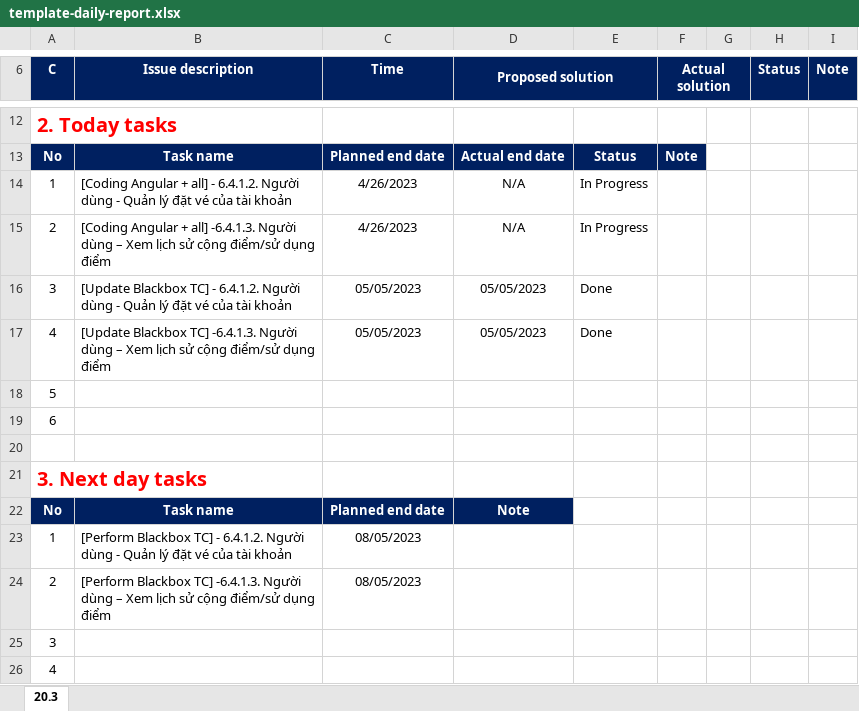
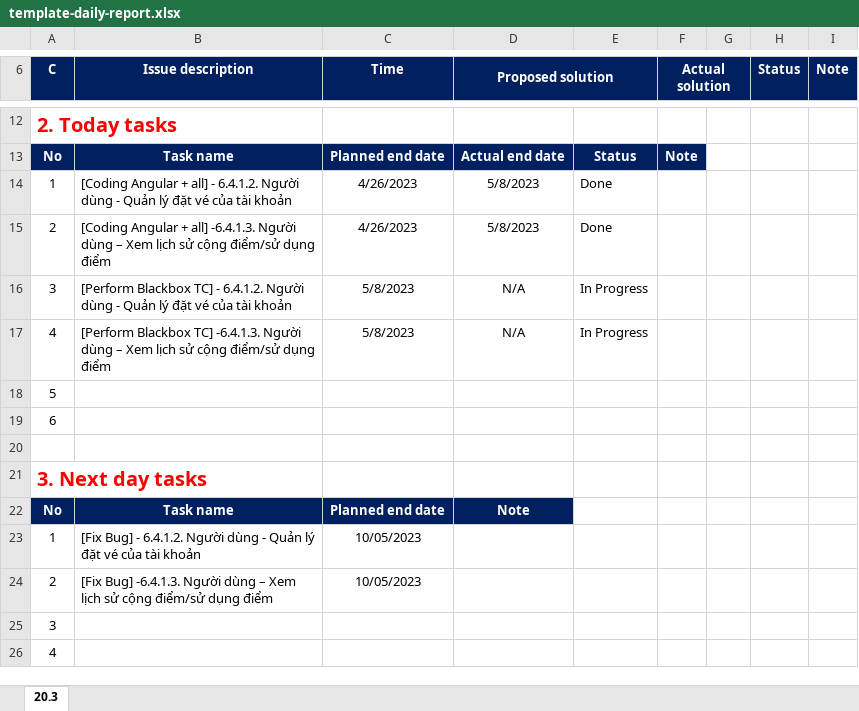
Before and after one commit to LHHT-DISCOVERY/Code-Gym-A0422I1-HuuTri, an Excel workbook: Module_6/template-daily-report.xlsx, sheet 20.3, drawn as a sheet; only a part is shown, gaps mark what is left out; values as stored, in another font and other column widths than the file's, no borders; the diff names each change by its address in the sheet, - before the commit and + after, or states it on an @@ line.

```diff
--- a/Module_6/template-daily-report.xlsx (sheet 20.3)
+++ b/Module_6/template-daily-report.xlsx (sheet 20.3)
-D14:D15 (Proposed solution): N/A
+D14:D15 (Proposed solution): 5/8/2023
-E14:E15: In Progress
+E14:E15: Done
-B16 (Issue description): [Update Blackbox TC]…
+B16 (Issue description): [Perform Blackbox TC]…
-C16:C17 (Time): 05/05/2023
+C16:C17 (Time): 5/8/2023
-D16:D17 (Proposed solution): 05/05/2023
+D16:D17 (Proposed solution): N/A
-E16:E17: Done
+E16:E17: In Progress
-B17 (Issue description): [Update Blackbox TC]…
+B17 (Issue description): [Perform Blackbox TC]…
-B23 (Issue description): [Perform Blackbox TC] - 6.4.1.2.…
+B23 (Issue description): [Fix Bug] - 6.4.1.2.…
-C23:C24 (Time): 08/05/2023
+C23:C24 (Time): 10/05/2023
-B24 (Issue description): [Perform Blackbox TC] -6.4.1.3. Người…
+B24 (Issue description): [Fix Bug] -6.4.1.3. Người…
```
Also changed, not shown: 11 other files.
